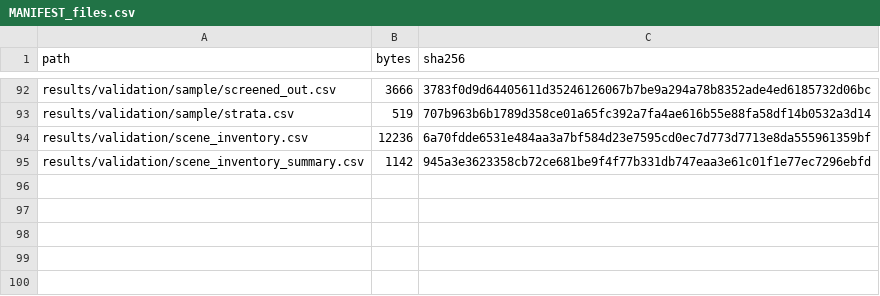
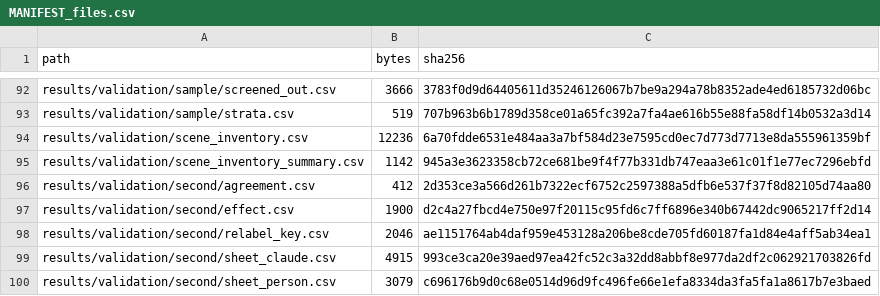
Before and after one commit to sruthi-swathandran/geospatial-portfolio, a CSV file: 01-sentinel1-flood-extent/MANIFEST_files.csv, drawn as a sheet; only a part is shown, gaps mark what is left out.

Commit message:
RS-01: second reader on the hard and random points, effect on the open-water estimate

```diff
--- a/01-sentinel1-flood-extent/MANIFEST_files.csv
+++ b/01-sentinel1-flood-extent/MANIFEST_files.csv
@@ -95 +95,6 @@ results/validation/scene_inventory.csv,12236,6a70fdde6531e484aa3a7bf584d23e7595c
 results/validation/scene_inventory_summary.csv,1142,945a3e3623358cb72ce681be9f4f77b331db747eaa3e61c01f1e77ec7296ebfd
+results/validation/second/agreement.csv,412,2d353ce3a566d261b7322ecf6752c2597388a5dfb6e537f37f8d82105d74aa80
+results/validation/second/effect.csv,1900,d2c4a27fbcd4e750e97f20115c95fd6c7ff6896e340b67442dc9065217ff2d14
+results/validation/second/relabel_key.csv,2046,ae1151764ab4daf959e453128a206be8cde705fd60187fa1d84e4aff5ab34ea1
+results/validation/second/sheet_claude.csv,4915,993ce3ca20e39aed97ea42fc52c3a32dd8abbf8e977da2df2c062921703826fd
+results/validation/second/sheet_person.csv,3079,c696176b9d0c68e0514d96d9fc496fe66e1efa8334da3fa5fa1a8617b7e3baed
```
Also changed, not shown: 01-sentinel1-flood-extent/MANIFEST.csv, 14 other files.
